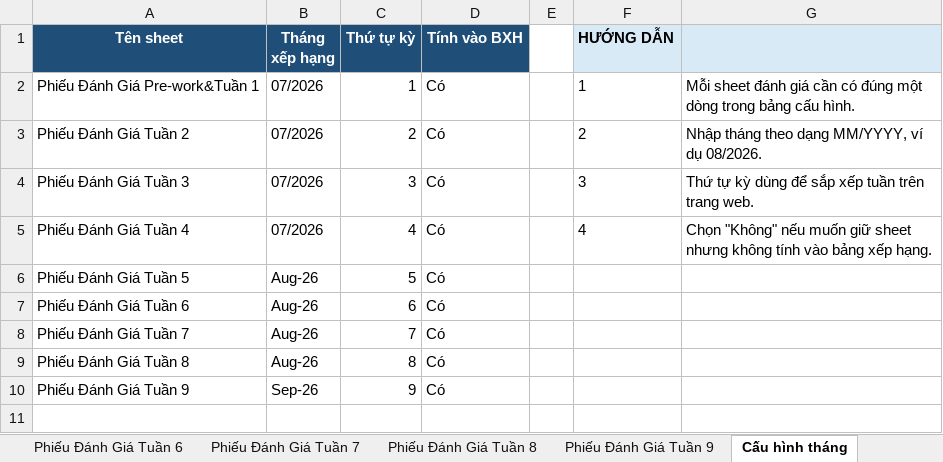
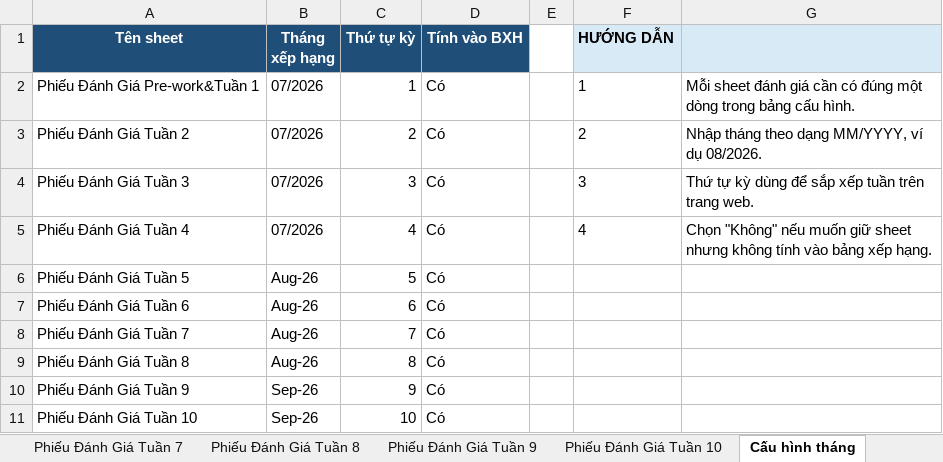
Before and after one commit to nmh21102003-a11y/web-danh-gia-du-an, an Excel workbook: Du_Lieu_Danh_Gia.xlsx, sheet Cấu hình tháng, drawn as a sheet; values as stored, in another font and other column widths than the file's, no borders; table styles not drawn; the diff names each change by its address in the sheet, - before the commit and + after, or states it on an @@ line.

```diff
--- a/Du_Lieu_Danh_Gia.xlsx (sheet Cấu hình tháng)
+++ b/Du_Lieu_Danh_Gia.xlsx (sheet Cấu hình tháng)
+sheet tab: Phiếu Đánh Giá Tuần 10
+row 11: Phiếu Đánh Giá Tuần 10 | Sep-26 | 10 | Có
```
